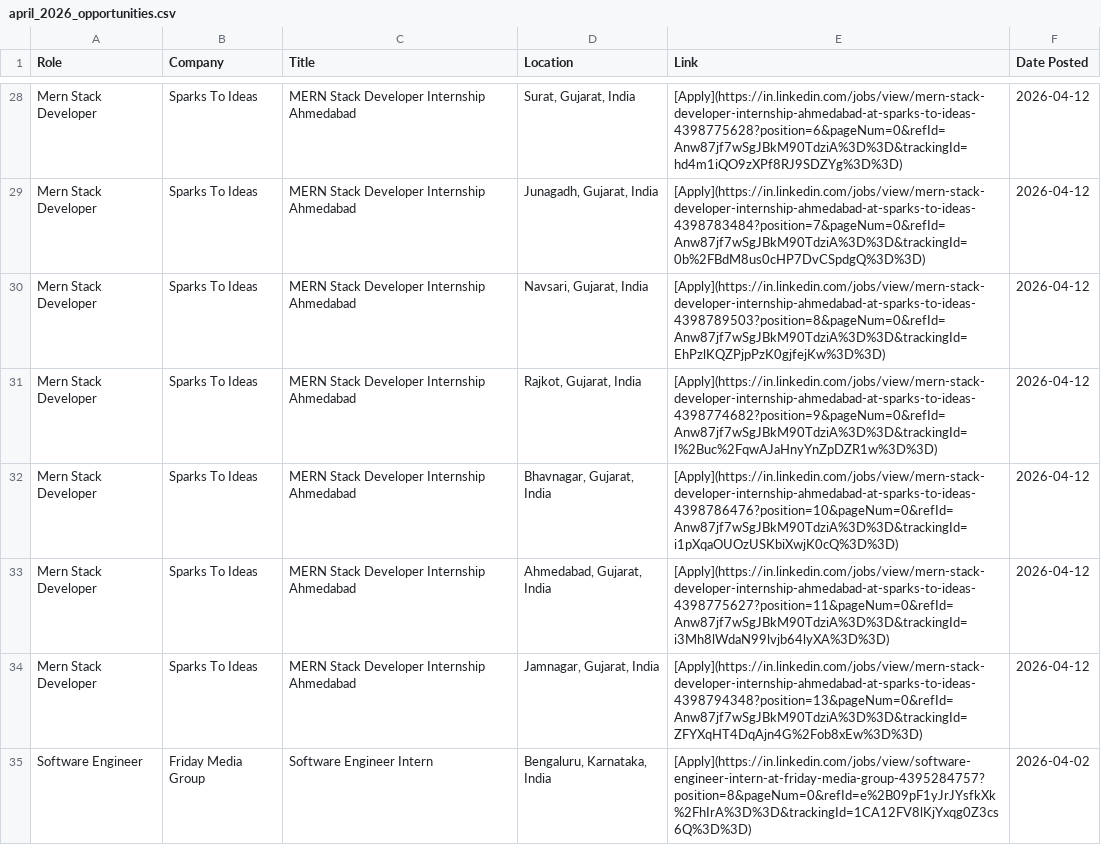
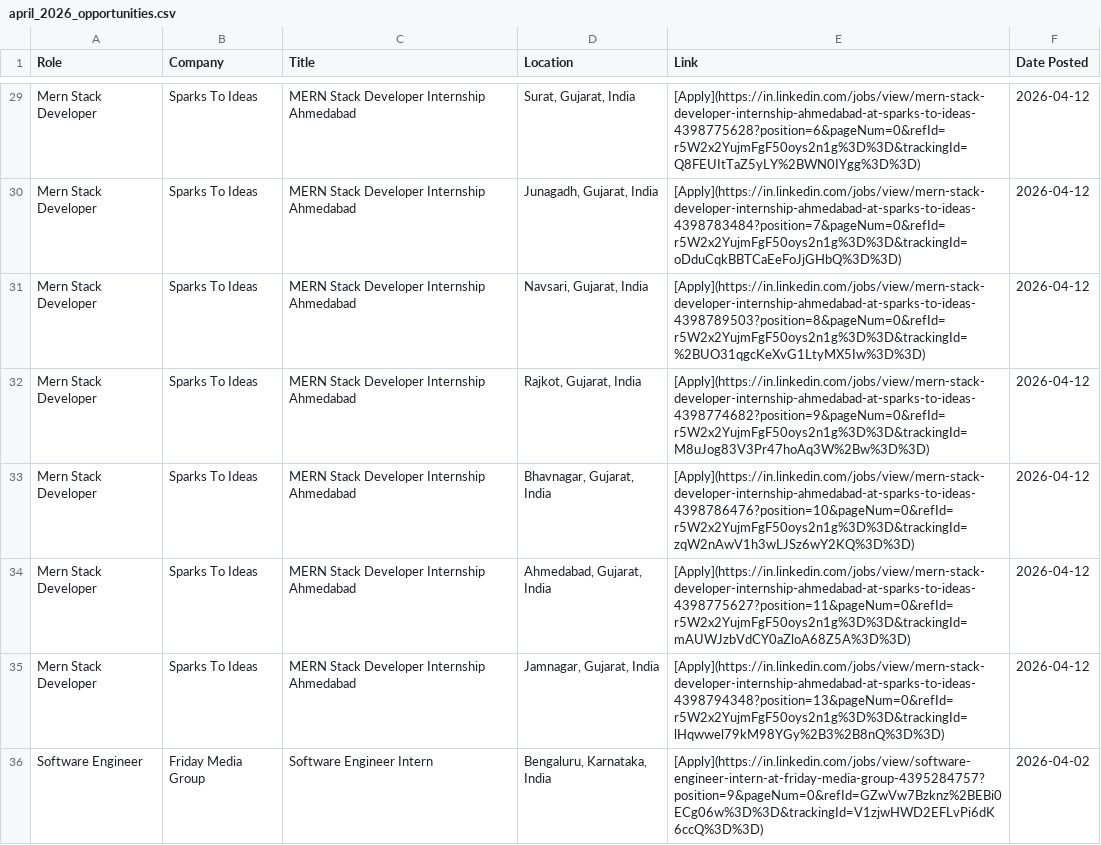
Before and after one commit to IshaCodes04/OpportunityHub, a CSV file: april_2026_opportunities.csv, drawn as a sheet; only a part is shown, gaps mark what is left out; addresses are those after the commit; the diff covers the shown part only; the diff names each change by its address in the sheet, - before the commit and + after, or states it on an @@ line.

```diff
--- a/april_2026_opportunities.csv
+++ b/april_2026_opportunities.csv
-E29 (Link): [Apply](https://in.linkedin.com/jobs/view/mern-stack-developer-internship-ahmedabad-at-sparks-to-ideas-4398775628?position=6&pageNum=0&refId=Anw87jf7wSgJBkM90TdziA%3D%3D&trackingId=hd4m1iQO9zXPf8RJ9SDZYg%3D%3D)
+E29 (Link): [Apply](https://in.linkedin.com/jobs/view/mern-stack-developer-internship-ahmedabad-at-sparks-to-ideas-4398775628?position=6&pageNum=0&refId=r5W2x2YujmFgF50oys2n1g%3D%3D&trackingId=Q8FEUItTaZ5yLY%2BWN0IYgg%3D%3D)
-E30 (Link): [Apply](https://in.linkedin.com/jobs/view/mern-stack-developer-internship-ahmedabad-at-sparks-to-ideas-4398783484?position=7&pageNum=0&refId=Anw87jf7wSgJBkM90TdziA%3D%3D&trackingId=0b%2FBdM8us0cHP7DvCSpdgQ%3D%3D)
+E30 (Link): [Apply](https://in.linkedin.com/jobs/view/mern-stack-developer-internship-ahmedabad-at-sparks-to-ideas-4398783484?position=7&pageNum=0&refId=r5W2x2YujmFgF50oys2n1g%3D%3D&trackingId=oDduCqkBBTCaEeFoJjGHbQ%3D%3D)
-E31 (Link): [Apply](https://in.linkedin.com/jobs/view/mern-stack-developer-internship-ahmedabad-at-sparks-to-ideas-4398789503?position=8&pageNum=0&refId=Anw87jf7wSgJBkM90TdziA%3D%3D&trackingId=EhPzlKQZPjpPzK0gjfejKw%3D%3D)
+E31 (Link): [Apply](https://in.linkedin.com/jobs/view/mern-stack-developer-internship-ahmedabad-at-sparks-to-ideas-4398789503?position=8&pageNum=0&refId=r5W2x2YujmFgF50oys2n1g%3D%3D&trackingId=%2BUO31qgcKeXvG1LtyMX5Iw%3D%3D)
-E32 (Link): [Apply](https://in.linkedin.com/jobs/view/mern-stack-developer-internship-ahmedabad-at-sparks-to-ideas-4398774682?position=9&pageNum=0&refId=Anw87jf7wSgJBkM90TdziA%3D%3D&trackingId=I%2Buc%2FqwAJaHnyYnZpDZR1w%3D%3D)
+E32 (Link): [Apply](https://in.linkedin.com/jobs/view/mern-stack-developer-internship-ahmedabad-at-sparks-to-ideas-4398774682?position=9&pageNum=0&refId=r5W2x2YujmFgF50oys2n1g%3D%3D&trackingId=M8uJog83V3Pr47hoAq3W%2Bw%3D%3D)
-E33 (Link): [Apply](https://in.linkedin.com/jobs/view/mern-stack-developer-internship-ahmedabad-at-sparks-to-ideas-4398786476?position=10&pageNum=0&refId=Anw87jf7wSgJBkM90TdziA%3D%3D&trackingId=i1pXqaOUOzUSKbiXwjK0cQ%3D%3D)
+E33 (Link): [Apply](https://in.linkedin.com/jobs/view/mern-stack-developer-internship-ahmedabad-at-sparks-to-ideas-4398786476?position=10&pageNum=0&refId=r5W2x2YujmFgF50oys2n1g%3D%3D&trackingId=zqW2nAwV1h3wLJSz6wY2KQ%3D%3D)
-E34 (Link): [Apply](https://in.linkedin.com/jobs/view/mern-stack-developer-internship-ahmedabad-at-sparks-to-ideas-4398775627?position=11&pageNum=0&refId=Anw87jf7wSgJBkM90TdziA%3D%3D&trackingId=i3Mh8lWdaN99lvjb64lyXA%3D%3D)
+E34 (Link): [Apply](https://in.linkedin.com/jobs/view/mern-stack-developer-internship-ahmedabad-at-sparks-to-ideas-4398775627?position=11&pageNum=0&refId=r5W2x2YujmFgF50oys2n1g%3D%3D&trackingId=mAUWJzbVdCY0aZloA68Z5A%3D%3D)
-E35 (Link): [Apply](https://in.linkedin.com/jobs/view/mern-stack-developer-internship-ahmedabad-at-sparks-to-ideas-4398794348?position=13&pageNum=0&refId=Anw87jf7wSgJBkM90TdziA%3D%3D&trackingId=ZFYXqHT4DqAjn4G%2Fob8xEw%3D%3D)
+E35 (Link): [Apply](https://in.linkedin.com/jobs/view/mern-stack-developer-internship-ahmedabad-at-sparks-to-ideas-4398794348?position=13&pageNum=0&refId=r5W2x2YujmFgF50oys2n1g%3D%3D&trackingId=lHqwwel79kM98YGy%2B3%2B8nQ%3D%3D)
-E36 (Link): [Apply](https://in.linkedin.com/jobs/view/software-engineer-intern-at-friday-media-group-4395284757?position=8&pageNum=0&refId=e%2B09pF1yJrJYsfkXk%2FhIrA%3D%3D&trackingId=1CA12FV8lKjYxqg0Z3cs6Q%3D%3D)
+E36 (Link): [Apply](https://in.linkedin.com/jobs/view/software-engineer-intern-at-friday-media-group-4395284757?position=9&pageNum=0&refId=GZwVw7Bzknz%2BEBi0ECg06w%3D%3D&trackingId=V1zjwHWD2EFLvPi6dK6ccQ%3D%3D)
```
Also changed, not shown: 1 added row and 26 edited cells elsewhere in this file, 1 other file.
